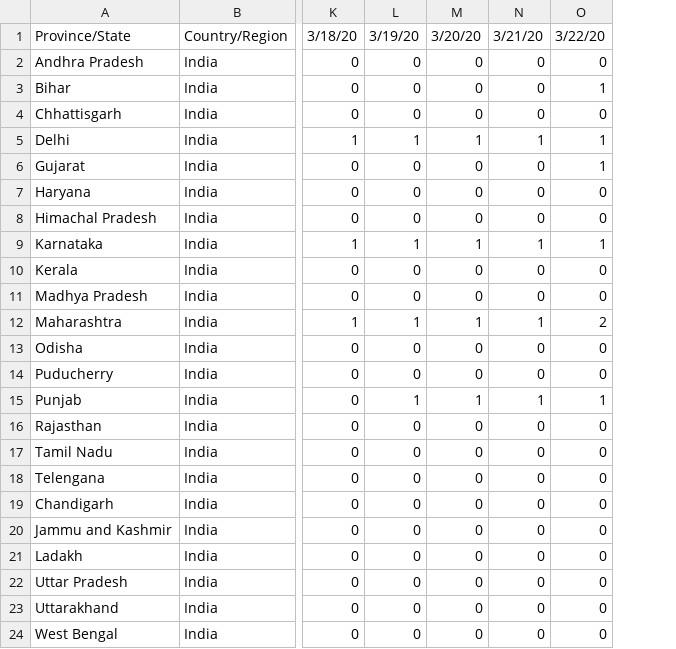
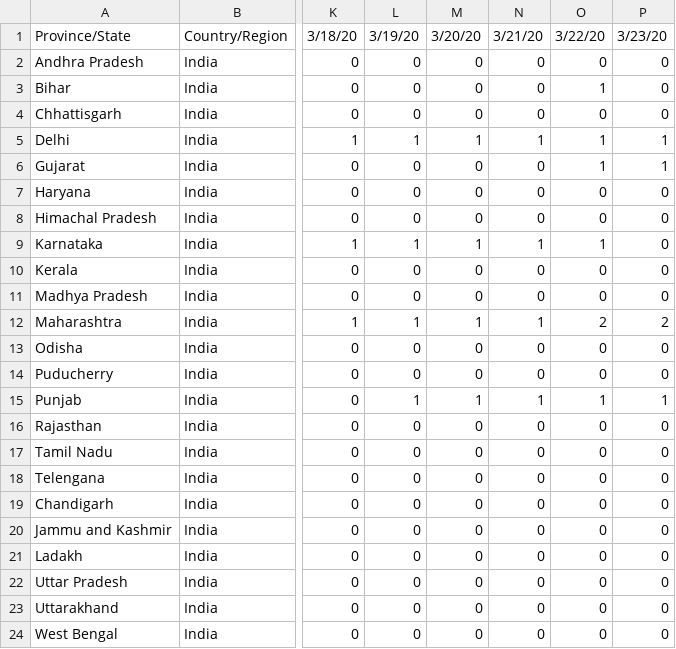
Before and after one commit to ajayprashanth36/covid19-india, a CSV file: csse_covid_19_data/csse_covid_19_time_series/time_series_19-covid-Deaths.csv, drawn as a sheet; only a part is shown, gaps mark what is left out; the diff names each change by its address in the sheet, - before the commit and + after, or states it on an @@ line.

Commit message:
Update time_series_19-covid-Deaths.csv

```diff
--- a/csse_covid_19_data/csse_covid_19_time_series/time_series_19-covid-Deaths.csv
+++ b/csse_covid_19_data/csse_covid_19_time_series/time_series_19-covid-Deaths.csv
+column P, rows 1-24: 3/23/20 | 0 | 0 | 0 | 1 | 1 | 0 | 0 | 0 | 0 | 0 | 2 | 0 | 0 | 1 | 0 | 0 | 0 | 0 | 0 | 0 | 0 | 0 | 0
```
